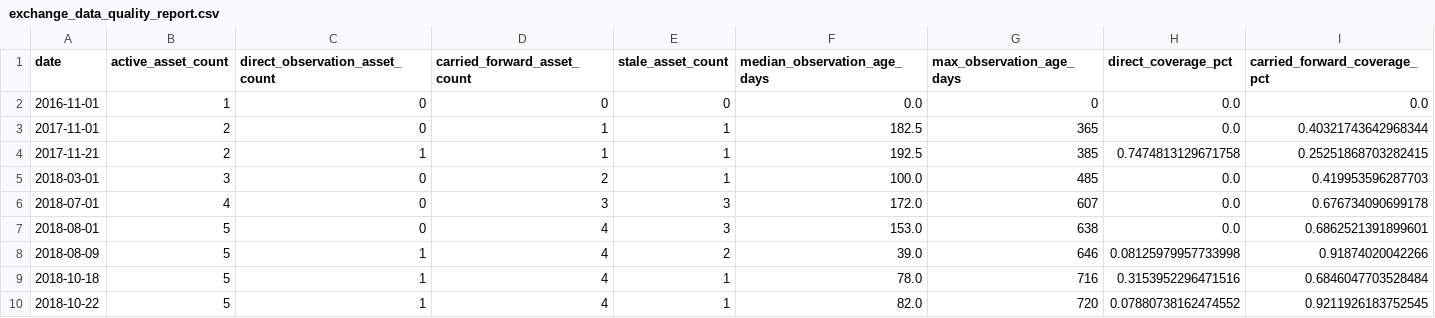
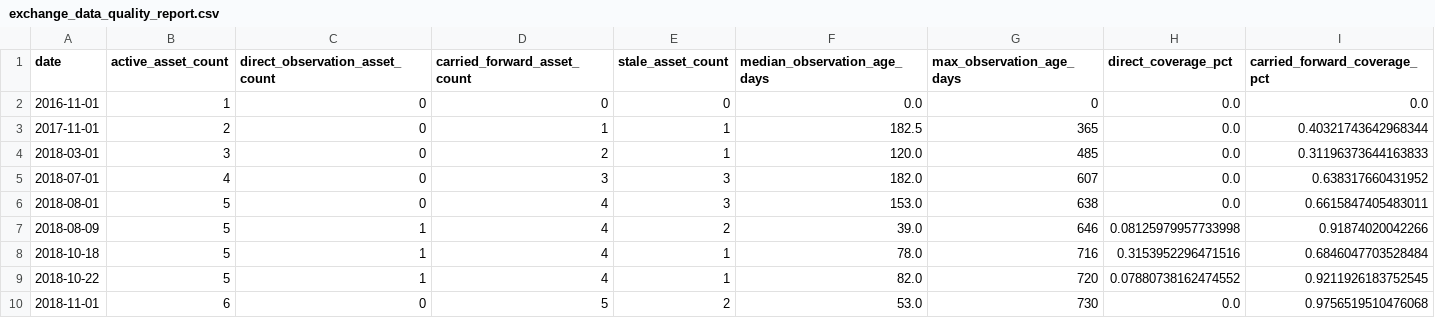
Before and after one commit to Marshdoggo/Rare-Tape, a CSV file: data/processed/exchange_data_quality_report.csv, drawn as a sheet; only a part is shown; the shorter side is filled out with more unchanged rows.

```diff
--- a/data/processed/exchange_data_quality_report.csv
+++ b/data/processed/exchange_data_quality_report.csv
@@ -3,6 +3,5 @@ date,active_asset_count,direct_observation_asset_count,carried_forward_asset_cou
 2017-11-01,2,0,1,1,182.5,365,0.0,0.40321743642968344
-2017-11-21,2,1,1,1,192.5,385,0.7474813129671758,0.25251868703282415
-2018-03-01,3,0,2,1,100.0,485,0.0,0.419953596287703
-2018-07-01,4,0,3,3,172.0,607,0.0,0.676734090699178
-2018-08-01,5,0,4,3,153.0,638,0.0,0.6862521391899601
+2018-03-01,3,0,2,1,120.0,485,0.0,0.31196373644163833
+2018-07-01,4,0,3,3,182.0,607,0.0,0.638317660431952
+2018-08-01,5,0,4,3,153.0,638,0.0,0.6615847405483011
 2018-08-09,5,1,4,2,39.0,646,0.08125979957733998,0.91874020042266
```
Also changed, not shown: data/normalized/price_observations.csv, data/processed/exchange_reconciliation_report.csv, 9 other files.
